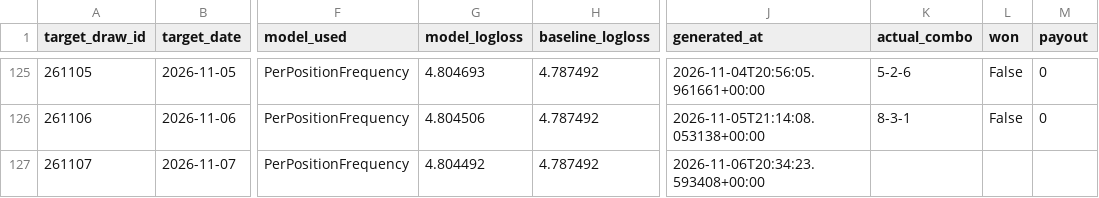
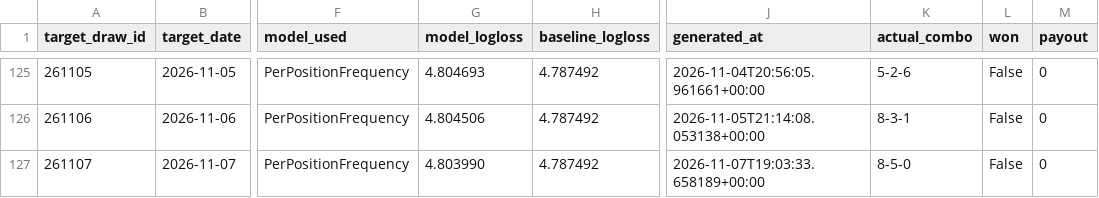
Before and after one commit to Hitanshuu/htlottery, a CSV file: data/predictions.csv, drawn as a sheet; only a part is shown, gaps mark what is left out; the diff names each change by its address in the sheet, - before the commit and + after, or states it on an @@ line.

```diff
--- a/data/predictions.csv
+++ b/data/predictions.csv
-G127 (model_logloss): 4.804492
+G127 (model_logloss): 4.803990
-J127 (generated_at): 2026-11-06T20:34:23.593408+00:00
+J127 (generated_at): 2026-11-07T19:03:33.658189+00:00
-K127 (actual_combo): (empty)
+K127 (actual_combo): 8-5-0
-L127 (won): (empty)
+L127 (won): False
-M127 (payout): (empty)
+M127 (payout): 0
```
Also changed, not shown: data/draws.csv, 4 other files.
